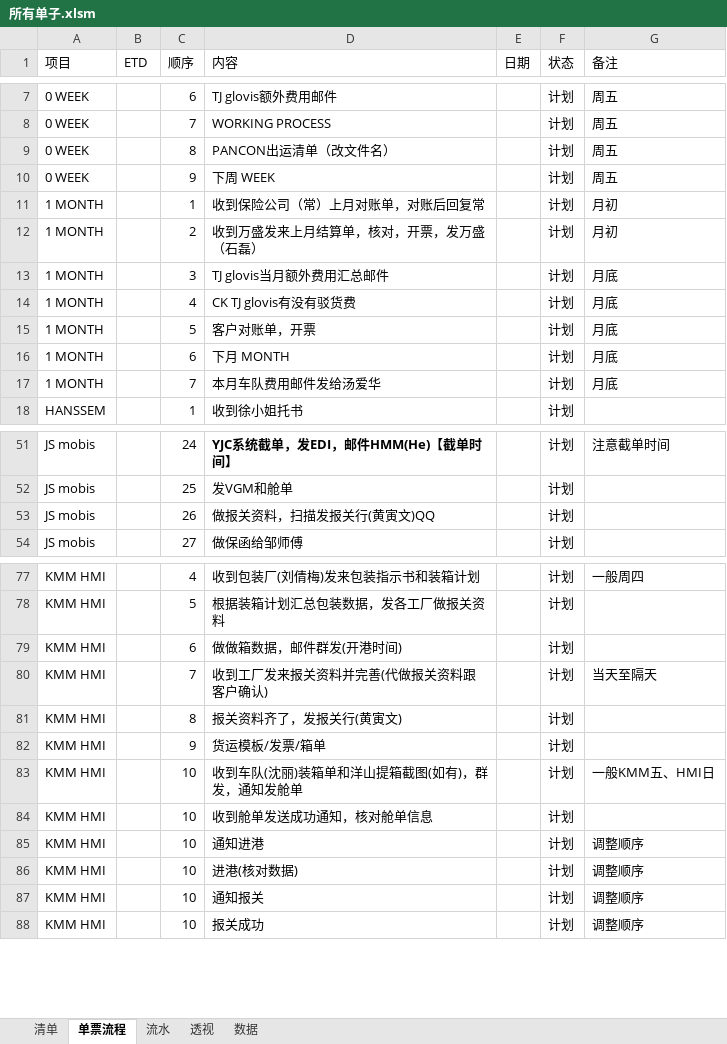
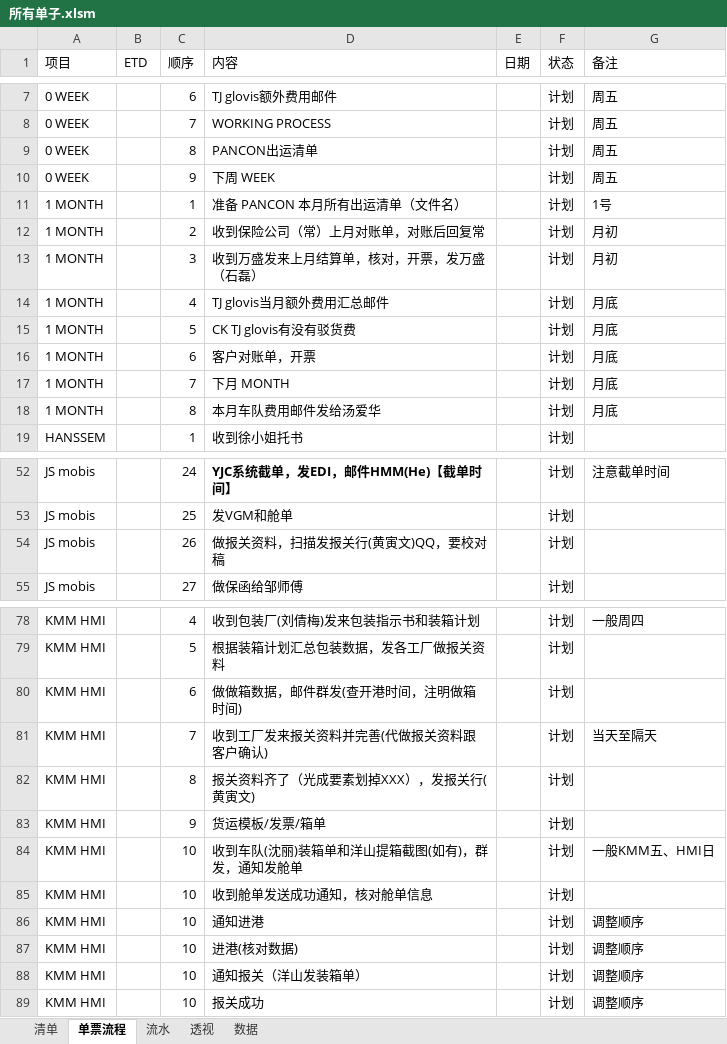
Before and after one commit to ColorfullyZhang/rang, an Excel workbook: yjc/所有单子.xlsm, sheet 单票流程, drawn as a sheet; only a part is shown, gaps mark what is left out; values as stored, in another font and other column widths than the file's, no borders; table styles not drawn; addresses are those after the commit; the diff names each change by its address in the sheet, - before the commit and + after, or states it on an @@ line.

```diff
--- a/yjc/所有单子.xlsm (sheet 单票流程)
+++ b/yjc/所有单子.xlsm (sheet 单票流程)
-D9 (内容): PANCON出运清单（改文件名）
+D9 (内容): PANCON出运清单
+row 11: 1 MONTH |  | 1 | 准备 PANCON 本月所有出运清单（文件名） |  | 计划 | 1号
-C12 (顺序): 1
+C12 (顺序): 2
-C13 (顺序): 2
+C13 (顺序): 3
-C14 (顺序): 3
+C14 (顺序): 4
-C15 (顺序): 4
+C15 (顺序): 5
-C16 (顺序): 5
+C16 (顺序): 6
-C17 (顺序): 6
+C17 (顺序): 7
-C18 (顺序): 7
+C18 (顺序): 8
-D54 (内容): 做报关资料，扫描发报关行(黄寅文)QQ
+D54 (内容): 做报关资料，扫描发报关行(黄寅文)QQ，要校对稿
-D80 (内容): 做做箱数据，邮件群发(开港时间)
+D80 (内容): 做做箱数据，邮件群发(查开港时间，注明做箱时间)
-D82 (内容): 报关资料齐了，发报关行(黄寅文)
+D82 (内容): 报关资料齐了（光成要素划掉XXX），发报关行(黄寅文)
-D88 (内容): 通知报关
+D88 (内容): 通知报关（洋山发装箱单）
```
Also changed, not shown: sheet 数据, sheet 透视, sheet 流水, hidden cells.
